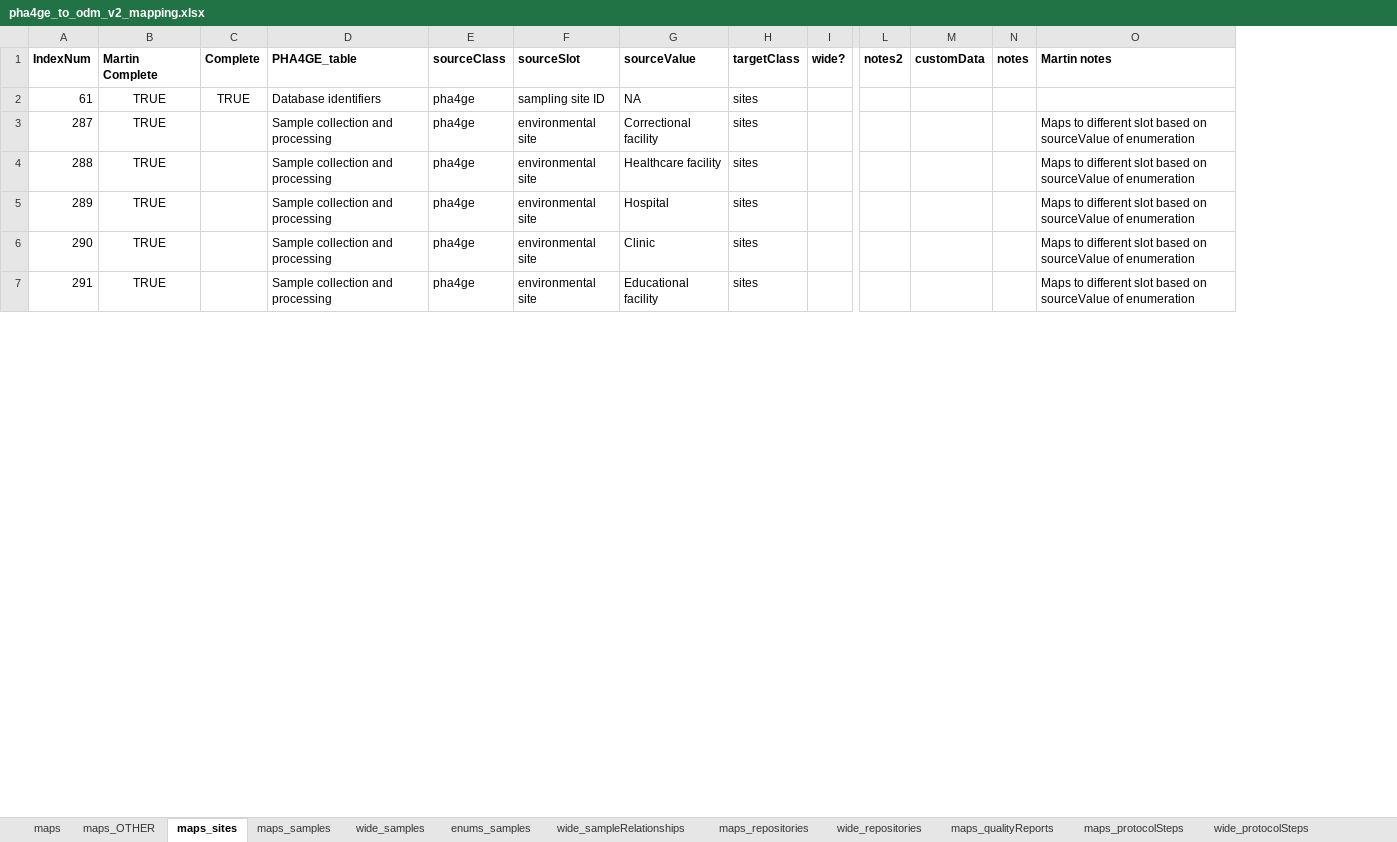
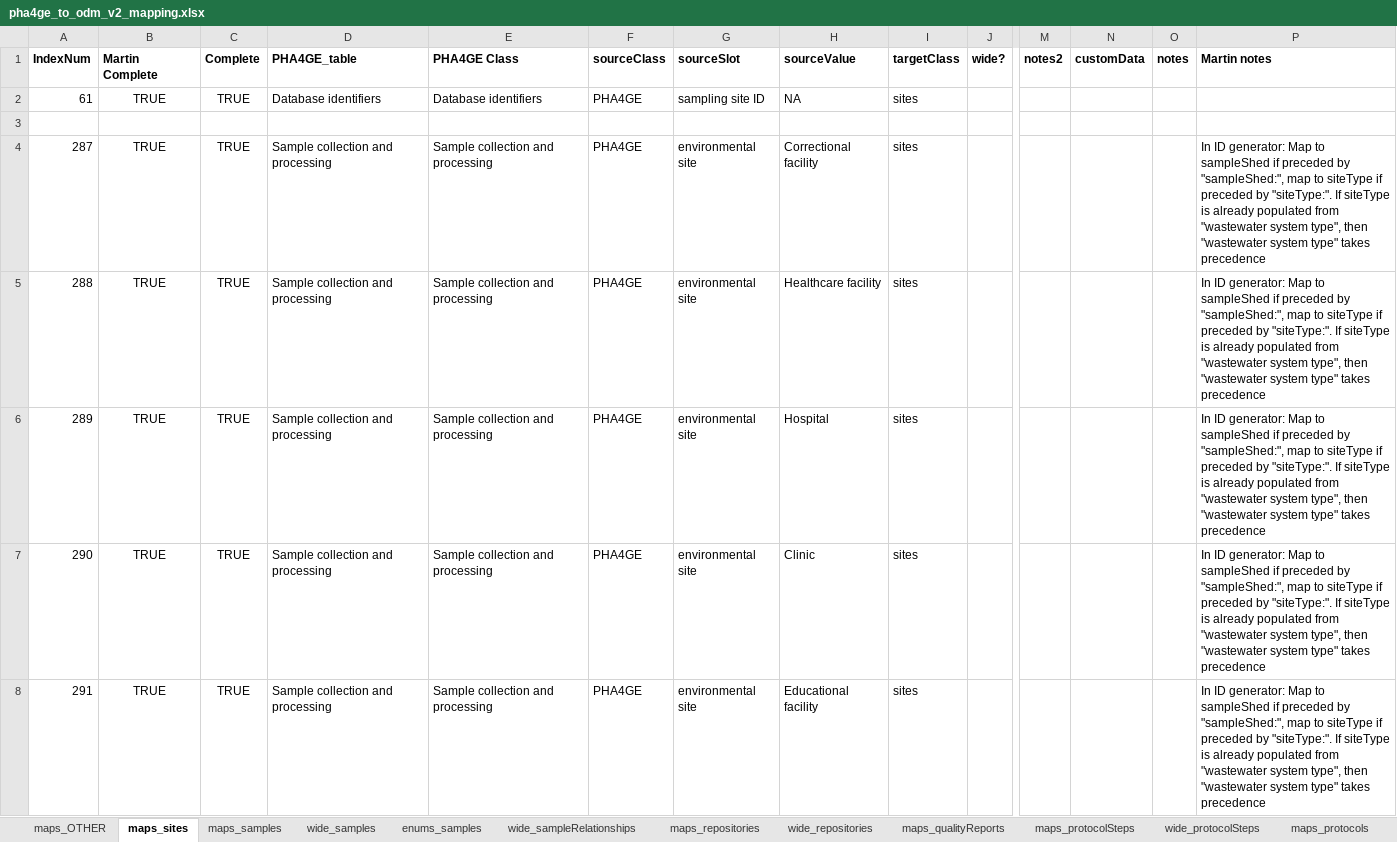
Before and after one commit to PHES-ODM/PHES-ODM-MapGenerator, an Excel workbook: data/mapping_config_files/pha4ge_to_odm_v2_mapping.xlsx, sheet maps_sites, drawn as a sheet; only a part is shown, gaps mark what is left out; values as stored, in another font and other column widths than the file's, no borders; addresses are those after the commit; rows hold the shown columns only; the diff covers the shown part only; the diff names each change by its address in the sheet, - before the commit and + after, or states it on an @@ line.

```diff
--- a/data/mapping_config_files/pha4ge_to_odm_v2_mapping.xlsx (sheet maps_sites)
+++ b/data/mapping_config_files/pha4ge_to_odm_v2_mapping.xlsx (sheet maps_sites)
-sheet tab: maps
+column E (PHA4GE Class), row 2: Database identifiers; rows 4-8: all Sample collection and processing
-F2 (sourceClass): pha4ge
+F2 (sourceClass): PHA4GE
+row 3: (empty)
-C4:C8 (Complete): (empty)
+C4:C8 (Complete): TRUE
-F4:F8 (sourceClass): pha4ge
+F4:F8 (sourceClass): PHA4GE
-P4:P8 (Martin notes): Maps to different slot based on sourceValue of enumeration
+P4:P8 (Martin notes): In ID generator: Map to sampleShed if preceded by "sampleShed:", map to siteType if preceded by "siteType:". If siteType is already populated from "wastewater system type", then "wastewater system type" takes precedence
```
Also changed, not shown: 2 added rows and 120 edited cells elsewhere in this sheet, sheet maps_addresses, sheet maps_measures, sheet maps_samples, sheet maps_instruments, sheet wide_measures, sheet enums_measures, 15 more sheets, other sheet tabs, formulas that keep their value.
